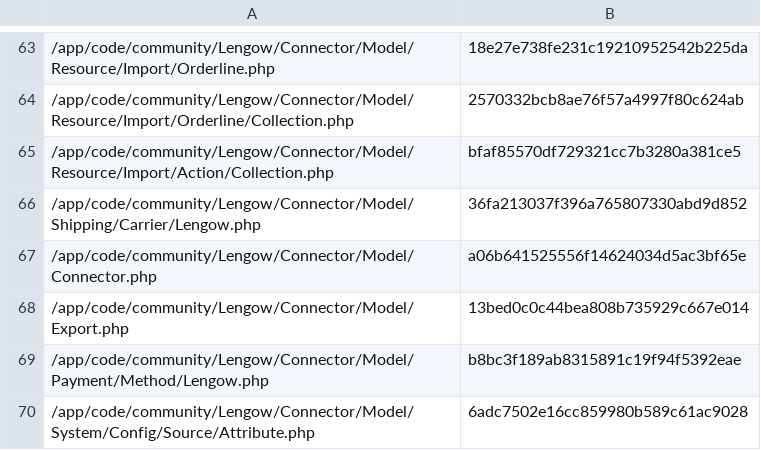
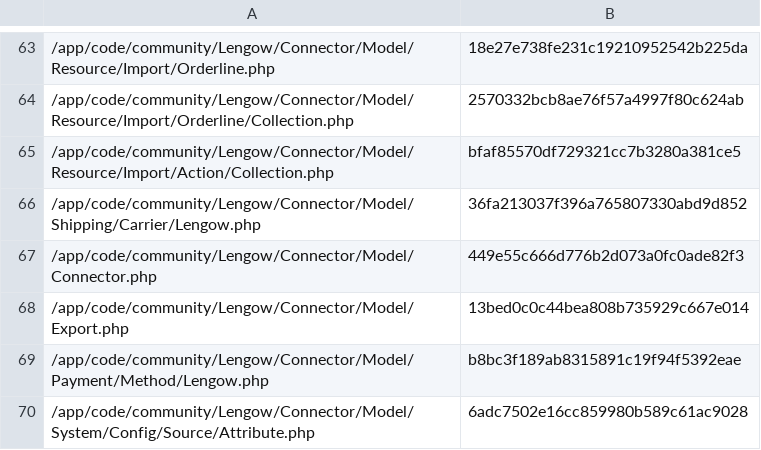
Before and after one commit to lengow/plugin-magento, a CSV file: app/code/community/Lengow/Connector/etc/checkmd5.csv, drawn as a sheet; only a part is shown, gaps mark what is left out.

```diff
--- a/app/code/community/Lengow/Connector/etc/checkmd5.csv
+++ b/app/code/community/Lengow/Connector/etc/checkmd5.csv
@@ -66,3 +66,3 @@
 /app/code/community/Lengow/Connector/Model/Shipping/Carrier/Lengow.php|36fa213037f396a765807330abd9d852
-/app/code/community/Lengow/Connector/Model/Connector.php|a06b641525556f14624034d5ac3bf65e
+/app/code/community/Lengow/Connector/Model/Connector.php|449e55c666d776b2d073a0fc0ade82f3
 /app/code/community/Lengow/Connector/Model/Export.php|13bed0c0c44bea808b735929c667e014
```
Also changed, not shown: 3 other files.
